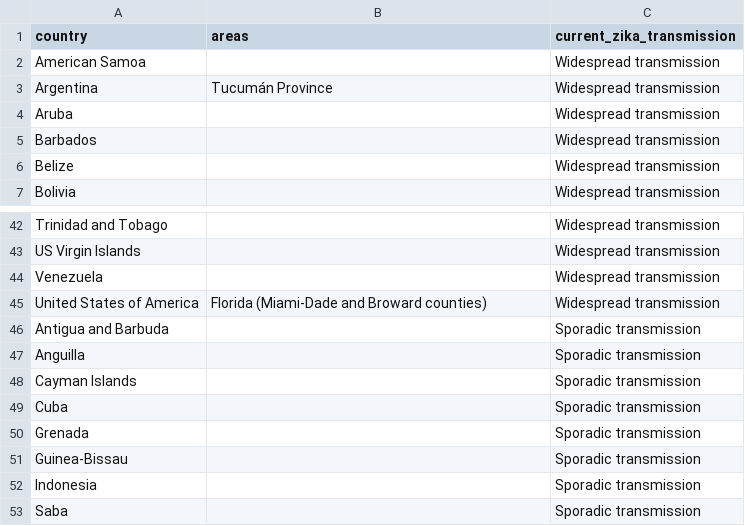
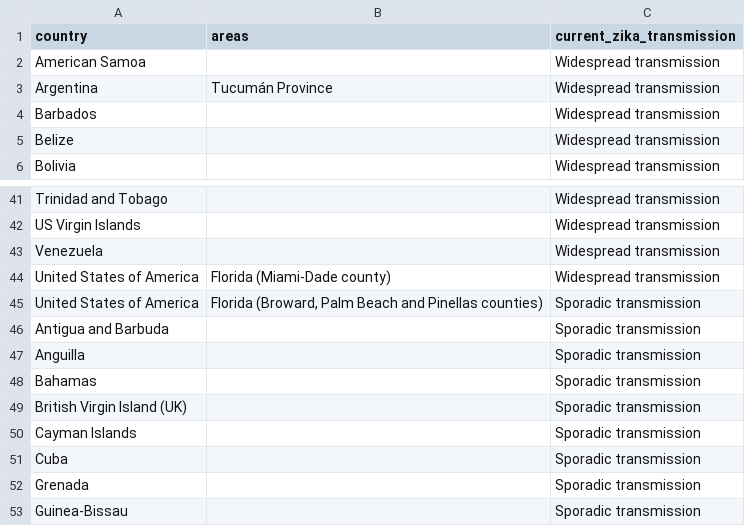
Before and after one commit to BuzzFeedNews/zika-data, a CSV file: data/parsed/ecdc/ecdc-local-transmission-countries.csv, drawn as a sheet; only a part is shown, gaps mark what is left out; the shorter side is filled out with more unchanged rows; removed rows and columns are numbered as before the commit, all else as after; the diff names each change by its address in the sheet, - before the commit and + after, or states it on an @@ line.

Commit message:
Update ECDC country classifications

```diff
--- a/data/parsed/ecdc/ecdc-local-transmission-countries.csv
+++ b/data/parsed/ecdc/ecdc-local-transmission-countries.csv
-row 4: Aruba |  | Widespread transmission
-B44 (areas): Florida (Miami-Dade and Broward counties)
+B44 (areas): Florida (Miami-Dade county)
+row 45: United States of America | Florida (Broward, Palm Beach and Pinellas counties) | Sporadic transmission
+row 48: Bahamas |  | Sporadic transmission
+row 49: British Virgin Island (UK) |  | Sporadic transmission
```
